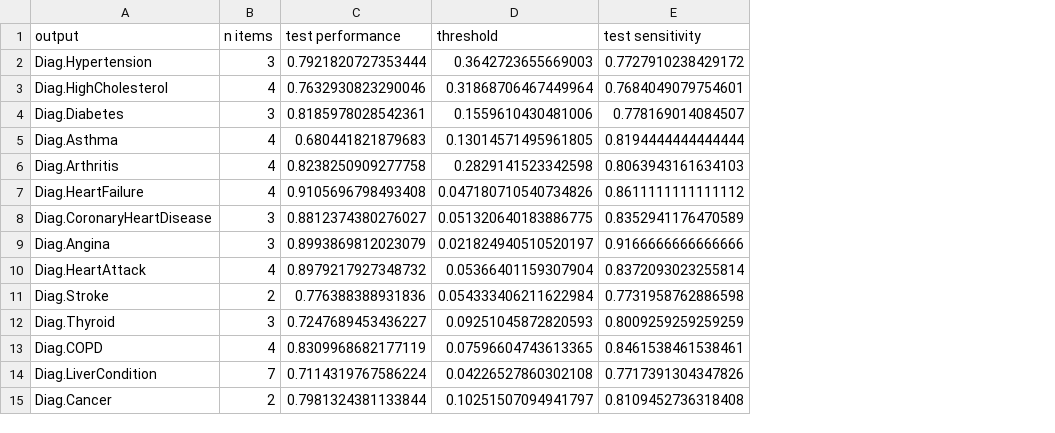
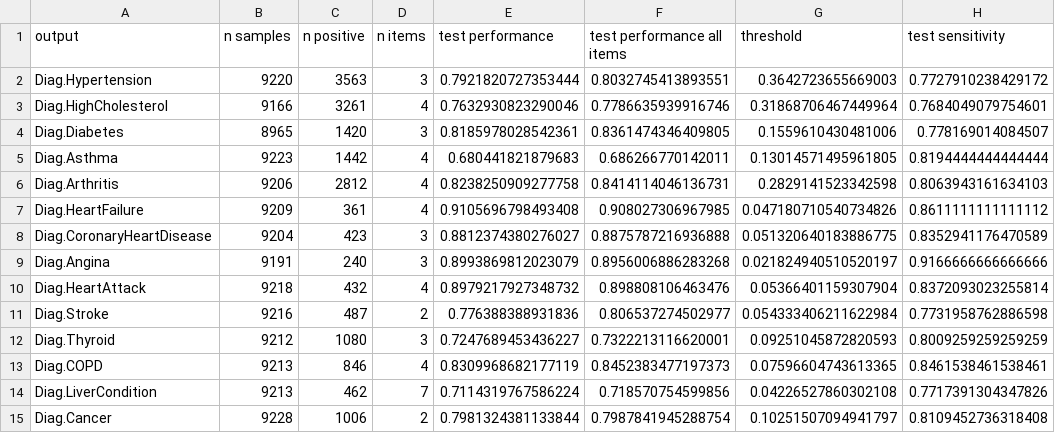
Before and after one commit to charlie42/item_recommender, a CSV file: results/nhanes/recommended_items.csv, drawn as a sheet; only a part is shown; the diff names each change by its address in the sheet, - before the commit and + after, or states it on an @@ line.

Commit message:
add sample counts and all-items auc, rerun with 30 items

```diff
--- a/results/nhanes/recommended_items.csv
+++ b/results/nhanes/recommended_items.csv
+column B (n samples), rows 2-15: 9220 | 9166 | 8965 | 9223 | 9206 | 9209 | 9204 | 9191 | 9218 | 9216 | 9212 | 9213 | 9213 | 9228
+column C (n positive), rows 2-15: 3563 | 3261 | 1420 | 1442 | 2812 | 361 | 423 | 240 | 432 | 487 | 1080 | 846 | 462 | 1006
+column F (test performance all items), rows 2-15: 0.8032745413893551 | 0.7786635939916746 | 0.8361474346409805 | 0.686266770142011 | 0.8414114046136731 | 0.908027306967985 | 0.8875787216936888 | 0.8956006886283268 | 0.898808106463476 | 0.806537274502977 | 0.7322213116620001 | 0.8452383477197373 | 0.718570754599856 | 0.7987841945288754
```
Also changed, not shown: results/nhis_adult/recommended_items.csv, results/nhis_adult_health/recommended_items.csv, 8 other files.
